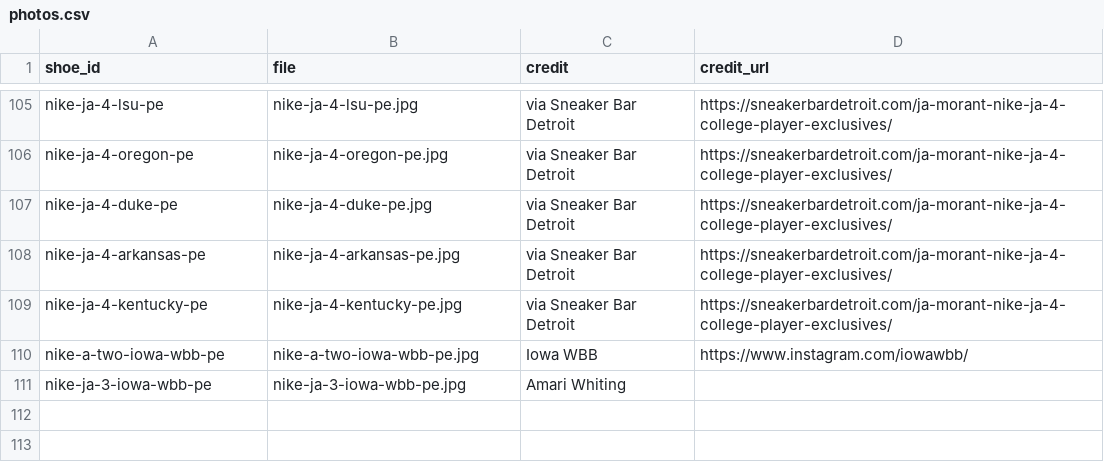
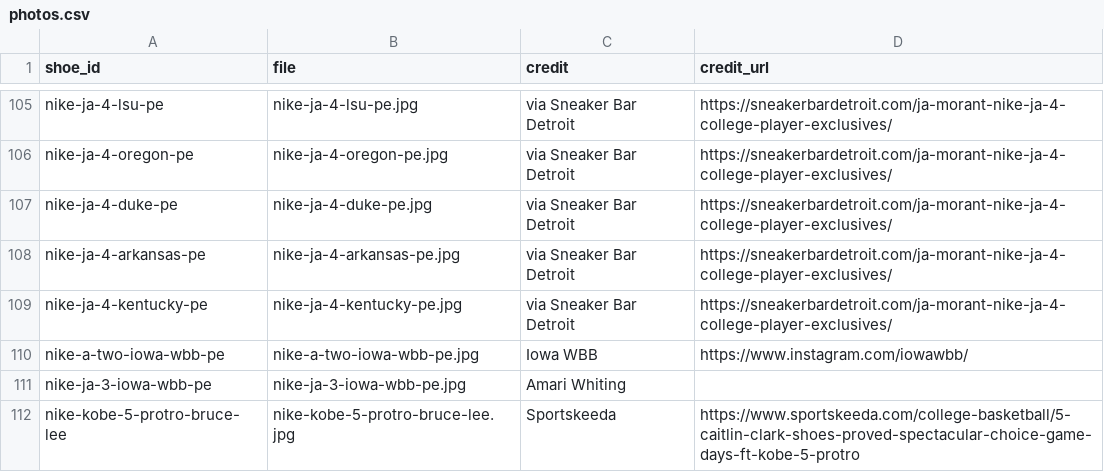
Before and after one commit to elcarrillo/wbb_kicks, a CSV file: data/photos.csv, drawn as a sheet; only a part is shown, gaps mark what is left out.

Commit message:
Add Caitlin Clark Kobe 5 Bruce Lee photo

```diff
--- a/data/photos.csv
+++ b/data/photos.csv
@@ -111 +111,2 @@ nike-a-two-iowa-wbb-pe,nike-a-two-iowa-wbb-pe.jpg,Iowa WBB,https://www.instagram
 nike-ja-3-iowa-wbb-pe,nike-ja-3-iowa-wbb-pe.jpg,Amari Whiting,
+nike-kobe-5-protro-bruce-lee,nike-kobe-5-protro-bruce-lee.jpg,Sportskeeda,https://www.sportskeeda.com/college-basketball/5-caitlin-clark-shoes-proved-spectacular-choice-game-days-ft-kobe-5-protro
```
Also changed, not shown: 1 other file.
